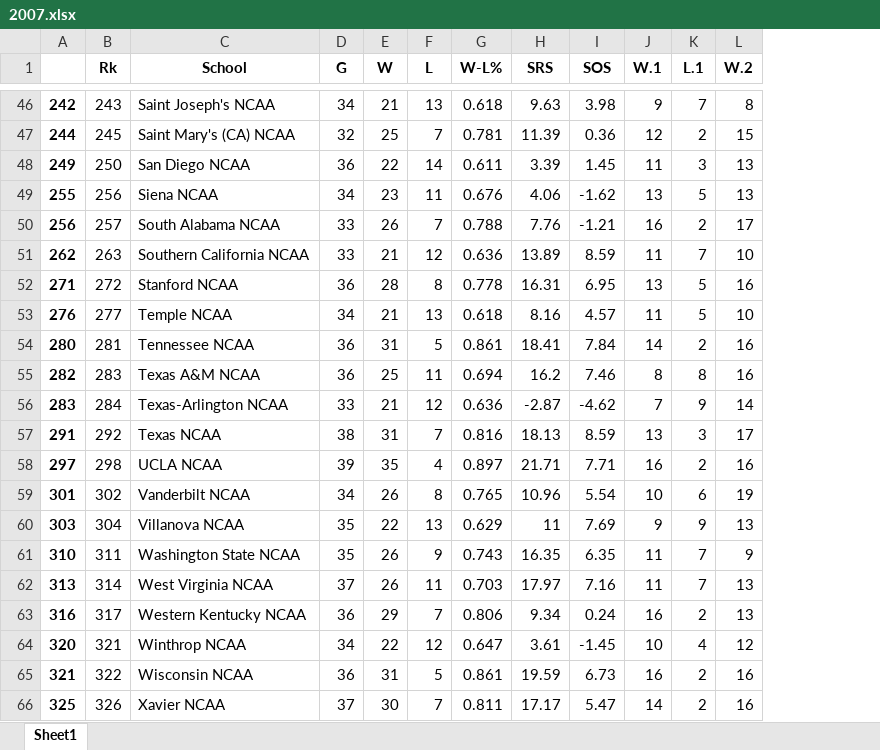
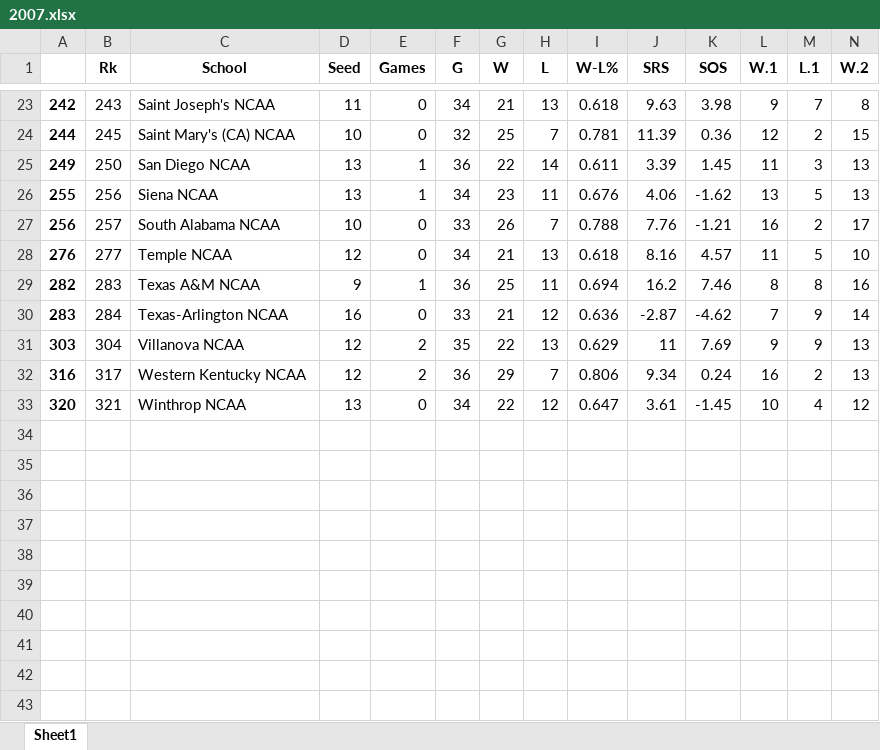
Before and after one commit to andrew732/ncaa_march_madness, an Excel workbook: BasicStats/2007.xlsx, sheet Sheet1, drawn as a sheet; only a part is shown, gaps mark what is left out; values as stored, in another font and other column widths than the file's, no borders; removed rows and columns are numbered as before the commit, all else as after; rows hold the shown columns only; the diff covers the shown part only; the diff names each change by its address in the sheet, - before the commit and + after, or states it on an @@ line.

```diff
--- a/BasicStats/2007.xlsx (sheet Sheet1)
+++ b/BasicStats/2007.xlsx (sheet Sheet1)
+column D (Seed), rows 23-33: 11 | 10 | 13 | 13 | 10 | 12 | 9 | 16 | 12 | 12 | 13
+column E (Games), rows 23-33: 0 | 0 | 1 | 1 | 0 | 0 | 1 | 0 | 2 | 2 | 0
-row 51: 262 | 263 | Southern California NCAA | 33 | 21 | 12 | 0.636 | 13.89 | 8.59 | 11 | 7 | 10
-row 52: 271 | 272 | Stanford NCAA | 36 | 28 | 8 | 0.778 | 16.31 | 6.95 | 13 | 5 | 16
-row 54: 280 | 281 | Tennessee NCAA | 36 | 31 | 5 | 0.861 | 18.41 | 7.84 | 14 | 2 | 16
-row 57: 291 | 292 | Texas NCAA | 38 | 31 | 7 | 0.816 | 18.13 | 8.59 | 13 | 3 | 17
-row 58: 297 | 298 | UCLA NCAA | 39 | 35 | 4 | 0.897 | 21.71 | 7.71 | 16 | 2 | 16
-row 59: 301 | 302 | Vanderbilt NCAA | 34 | 26 | 8 | 0.765 | 10.96 | 5.54 | 10 | 6 | 19
-row 61: 310 | 311 | Washington State NCAA | 35 | 26 | 9 | 0.743 | 16.35 | 6.35 | 11 | 7 | 9
-row 62: 313 | 314 | West Virginia NCAA | 37 | 26 | 11 | 0.703 | 17.97 | 7.16 | 11 | 7 | 13
-row 65: 321 | 322 | Wisconsin NCAA | 36 | 31 | 5 | 0.861 | 19.59 | 6.73 | 16 | 2 | 16
-row 66: 325 | 326 | Xavier NCAA | 37 | 30 | 7 | 0.811 | 17.17 | 5.47 | 14 | 2 | 16
```
Also changed, not shown: 23 removed rows elsewhere in this sheet, BasicStats/2008.xlsx, BasicStats/2009.xlsx.
